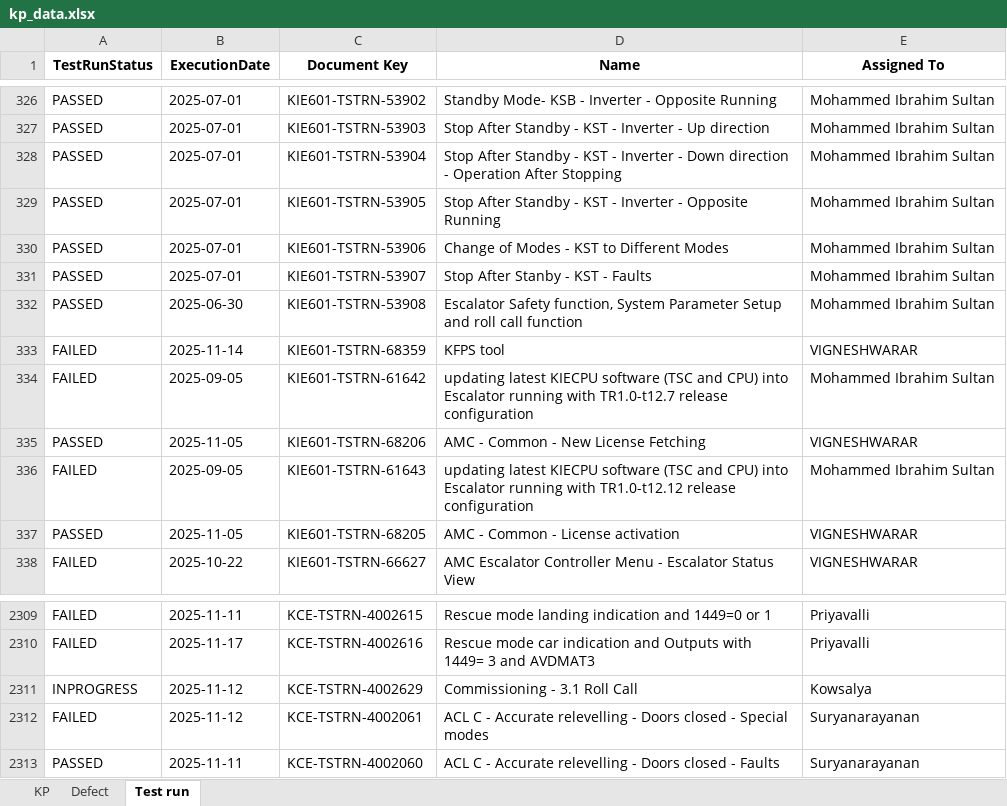
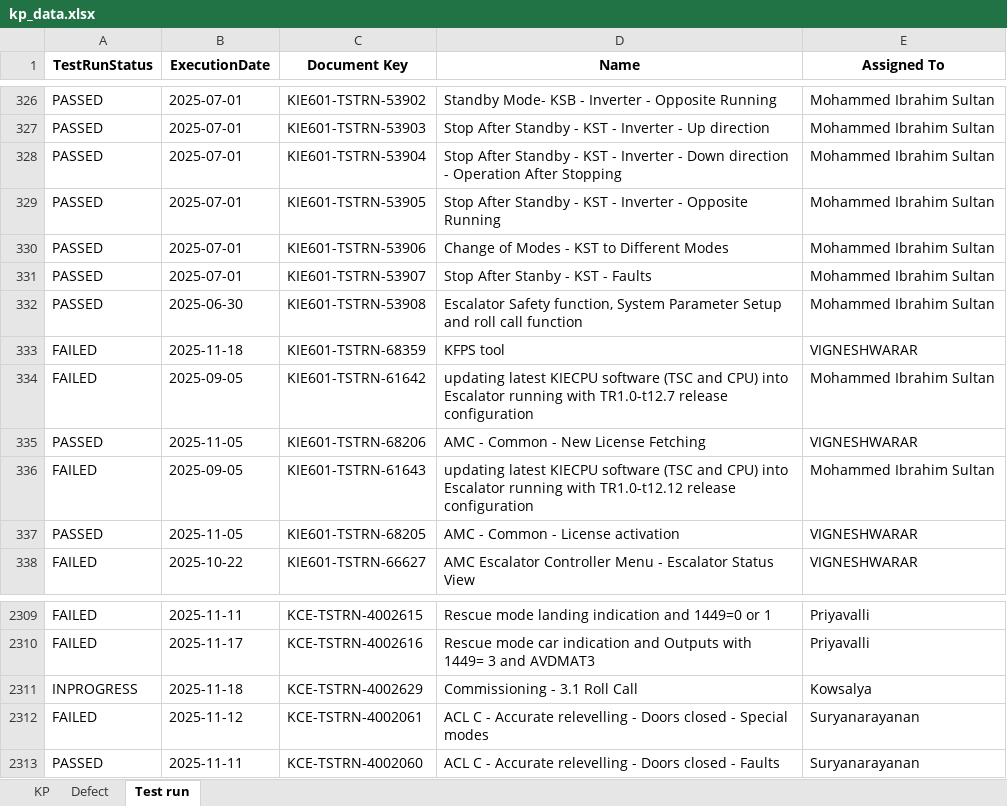
Before and after one commit to DineshGoverthanan/KCE_KPI, an Excel workbook: kp_data.xlsx, sheet Test run, drawn as a sheet; only a part is shown, gaps mark what is left out; values as stored, in another font and other column widths than the file's, no borders; the diff names each change by its address in the sheet, - before the commit and + after, or states it on an @@ line.

```diff
--- a/kp_data.xlsx (sheet Test run)
+++ b/kp_data.xlsx (sheet Test run)
-B333 (ExecutionDate): 2025-11-14
+B333 (ExecutionDate): 2025-11-18
-B2311 (ExecutionDate): 2025-11-12
+B2311 (ExecutionDate): 2025-11-18
```
Also changed, not shown: sheet KP, 11 other files.
